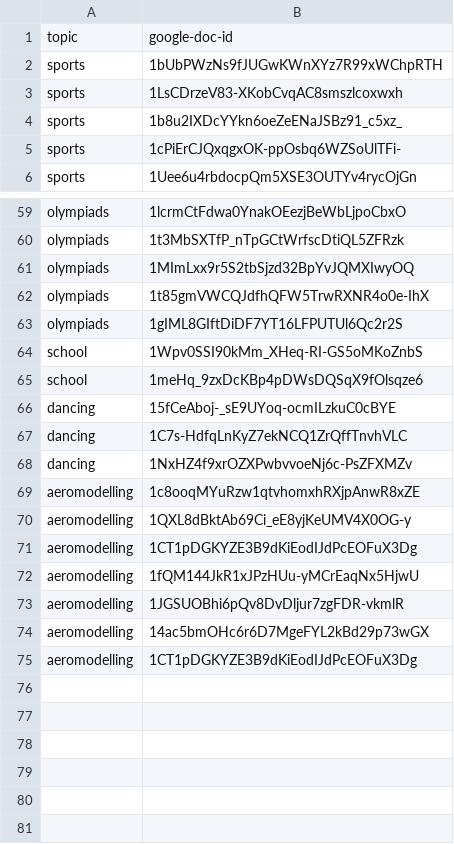
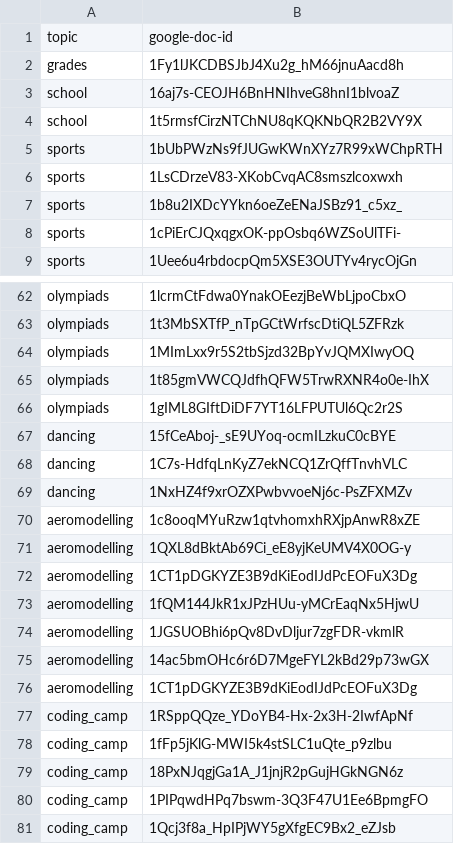
Before and after one commit to maleksware/portfolio-alex, a CSV file: _data/awards.csv, drawn as a sheet; only a part is shown, gaps mark what is left out; removed rows and columns are numbered as before the commit, all else as after; the diff names each change by its address in the sheet, - before the commit and + after, or states it on an @@ line.

Commit message:
More diplomas and awards

```diff
--- a/_data/awards.csv
+++ b/_data/awards.csv
+row 2: grades | 1Fy1lJKCDBSJbJ4Xu2g_hM66jnuAacd8h
+row 3: school | 16aj7s-CEOJH6BnHNIhveG8hnI1blvoaZ
+row 4: school | 1t5rmsfCirzNTChNU8qKQKNbQR2B2VY9X
-row 64: school | 1Wpv0SSI90kMm_XHeq-RI-GS5oMKoZnbS
-row 65: school | 1meHq_9zxDcKBp4pDWsDQSqX9fOlsqze6
+row 77: coding_camp | 1RSppQQze_YDoYB4-Hx-2x3H-2IwfApNf
+row 78: coding_camp | 1fFp5jKlG-MWI5k4stSLC1uQte_p9zlbu
+row 79: coding_camp | 18PxNJqgjGa1A_J1jnjR2pGujHGkNGN6z
+row 80: coding_camp | 1PIPqwdHPq7bswm-3Q3F47U1Ee6BpmgFO
+row 81: coding_camp | 1Qcj3f8a_HpIPjWY5gXfgEC9Bx2_eZJsb
```
Also changed, not shown: 1 other file.
